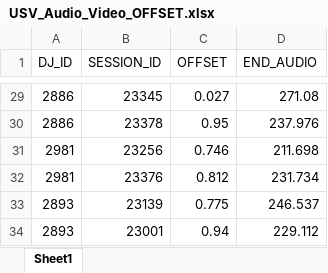
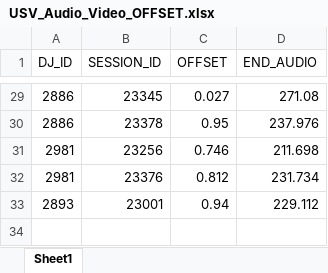
Before and after one commit to SchwartzNU/DJ_schwartzlab, an Excel workbook: behavior_analysis/USV_Audio_Video_OFFSET.xlsx, sheet Sheet1, drawn as a sheet; only a part is shown, gaps mark what is left out; values as stored, in another font and other column widths than the file's, no borders; the diff names each change by its address in the sheet, - before the commit and + after, or states it on an @@ line.

Commit message:
Update USV_Audio_Video_OFFSET.xlsx

```diff
--- a/behavior_analysis/USV_Audio_Video_OFFSET.xlsx (sheet Sheet1)
+++ b/behavior_analysis/USV_Audio_Video_OFFSET.xlsx (sheet Sheet1)
-row 33: 2893 | 23139 | 0.775 | 246.537
```
